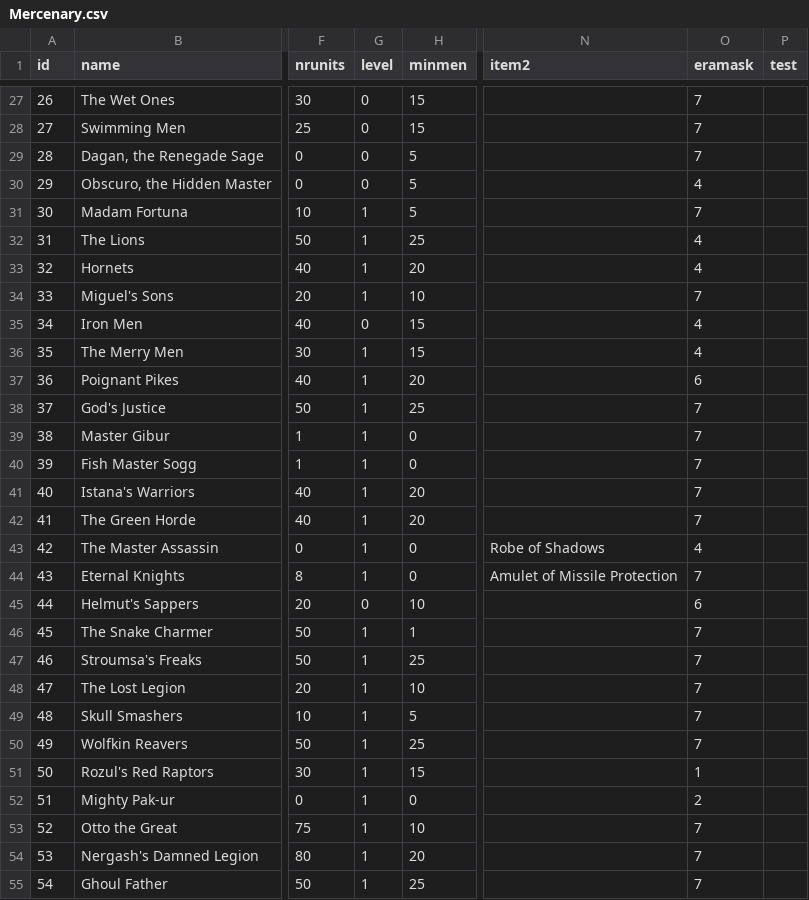
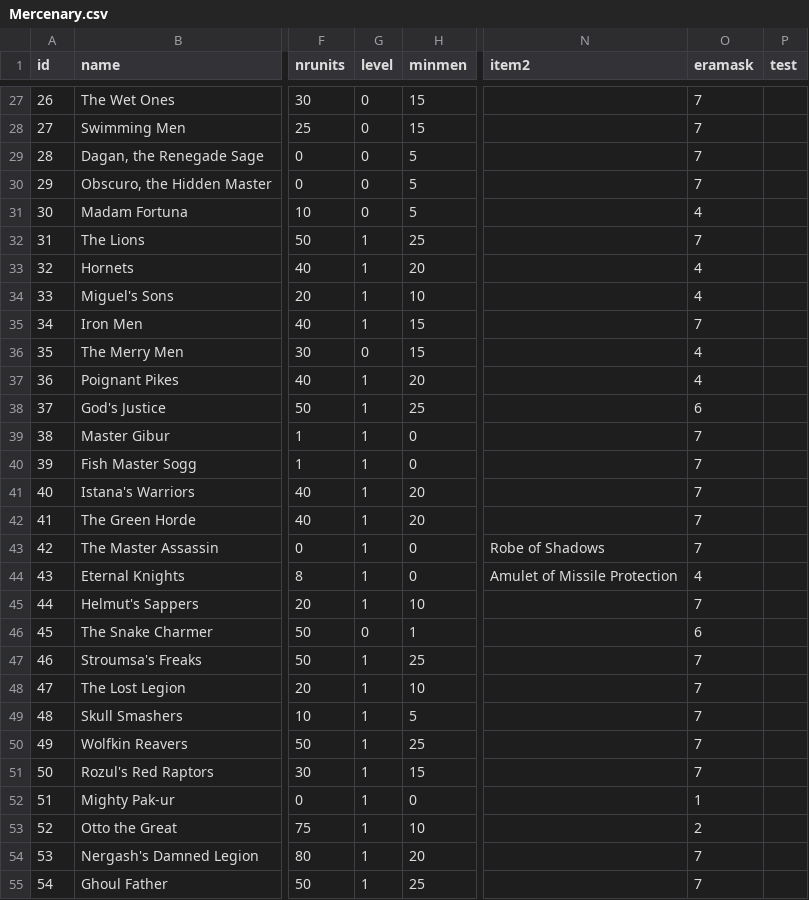
Before and after one commit to larzm42/dom4inspector, a CSV file: gamedata/Mercenary.csv, drawn as a sheet; only a part is shown, gaps mark what is left out; the diff covers the shown part only; the diff names each change by its address in the sheet, - before the commit and + after, or states it on an @@ line.

```diff
--- a/gamedata/Mercenary.csv
+++ b/gamedata/Mercenary.csv
-O30 (eramask): 4
+O30 (eramask): 7
-G31 (level): 1
+G31 (level): 0
-O31 (eramask): 7
+O31 (eramask): 4
-O32 (eramask): 4
+O32 (eramask): 7
-O34 (eramask): 7
+O34 (eramask): 4
-G35 (level): 0
+G35 (level): 1
-O35 (eramask): 4
+O35 (eramask): 7
-G36 (level): 1
+G36 (level): 0
-O37 (eramask): 6
+O37 (eramask): 4
-O38 (eramask): 7
+O38 (eramask): 6
-O43 (eramask): 4
+O43 (eramask): 7
-O44 (eramask): 7
+O44 (eramask): 4
-G45 (level): 0
+G45 (level): 1
-O45 (eramask): 6
+O45 (eramask): 7
-G46 (level): 1
+G46 (level): 0
-O46 (eramask): 7
+O46 (eramask): 6
-O51 (eramask): 1
+O51 (eramask): 7
-O52 (eramask): 2
+O52 (eramask): 1
-O53 (eramask): 7
+O53 (eramask): 2
```
Also changed, not shown: 19 edited cells elsewhere in this file, gamedata/BaseI.csv, 3 other files.
